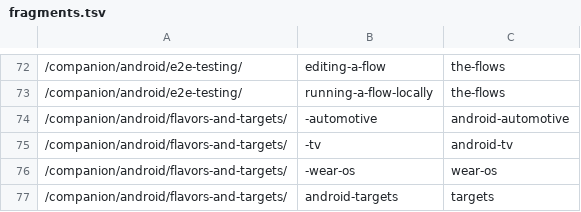
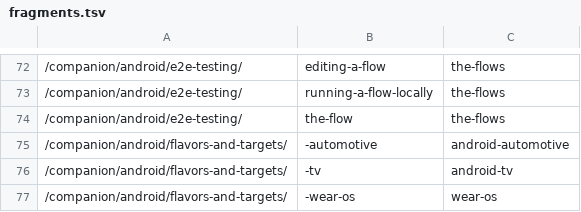
Before and after one commit to home-assistant/contributors.home-assistant.io, a TSV file: redirects/fragments.tsv, drawn as a sheet; only a part is shown, gaps mark what is left out; the shorter side is filled out with more unchanged rows; the diff names each change by its address in the sheet, - before the commit and + after, or states it on an @@ line.

```diff
--- a/redirects/fragments.tsv
+++ b/redirects/fragments.tsv
+row 74: /companion/android/e2e-testing/ | the-flow | the-flows
```
